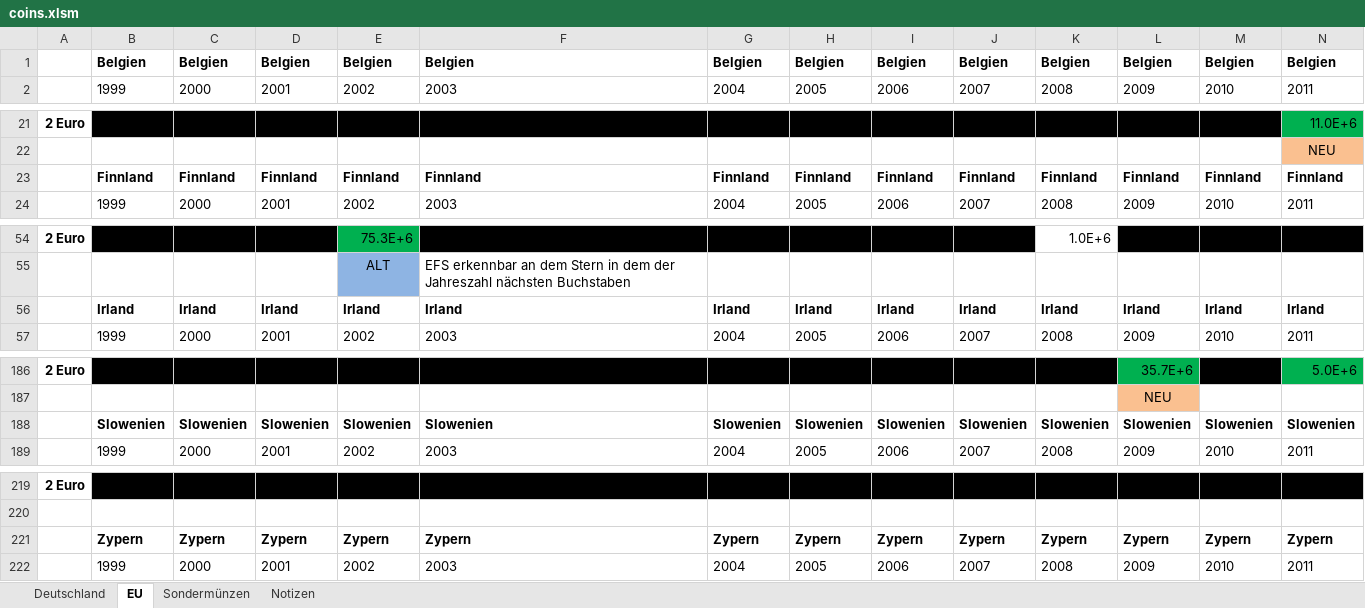
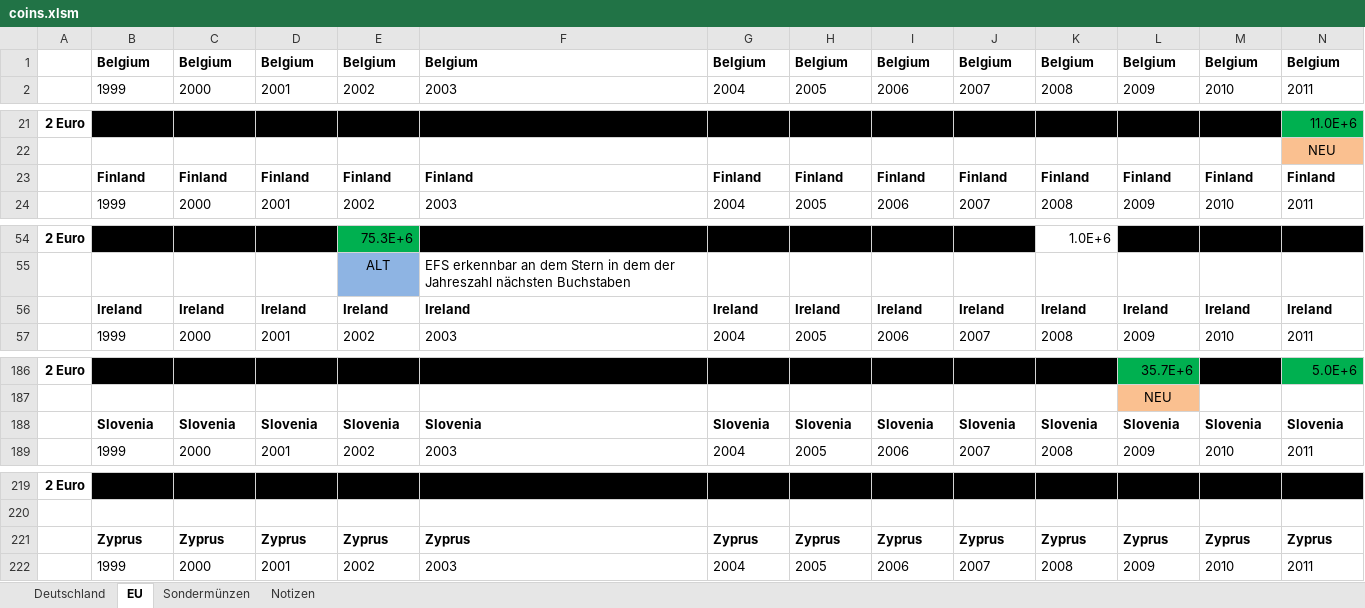
Before and after one commit to jannisborn/coinbot, an Excel workbook: coins.xlsm, sheet EU, drawn as a sheet; only a part is shown, gaps mark what is left out; values as stored, in another font and other column widths than the file's, no borders; removed rows and columns are numbered as before the commit, all else as after; rows hold the shown columns only; the diff covers the shown part only; the diff names each change by its address in the sheet, - before the commit and + after, or states it on an @@ line.

```diff
--- a/coins.xlsm (sheet EU)
+++ b/coins.xlsm (sheet EU)
-row 1:  | Belgien | Belgien | Belgien | Belgien | Belgien | Belgien | Belgien | Belgien | Belgien | Belgien | Belgien | Belgien | Belgien
+row 1:  | Belgium | Belgium | Belgium | Belgium | Belgium | Belgium | Belgium | Belgium | Belgium | Belgium | Belgium | Belgium | Belgium
-B23: Finnland
+B23: Finland
-C23: Finnland
+C23: Finland
-D23: Finnland
+D23: Finland
-E23: Finnland
+E23: Finland
-F23: Finnland
+F23: Finland
-G23: Finnland
+G23: Finland
-H23: Finnland
+H23: Finland
-I23: Finnland
+I23: Finland
-J23: Finnland
+J23: Finland
-K23: Finnland
+K23: Finland
-L23: Finnland
+L23: Finland
-M23: Finnland
+M23: Finland
-N23: Finnland
+N23: Finland
-B56: Irland
+B56: Ireland
-C56: Irland
+C56: Ireland
-D56: Irland
+D56: Ireland
-E56: Irland
+E56: Ireland
-F56: Irland
+F56: Ireland
-G56: Irland
+G56: Ireland
-H56: Irland
+H56: Ireland
-I56: Irland
+I56: Ireland
-J56: Irland
+J56: Ireland
-K56: Irland
+K56: Ireland
-L56: Irland
+L56: Ireland
-M56: Irland
+M56: Ireland
-N56: Irland
+N56: Ireland
-row 188:  | Slowenien | Slowenien | Slowenien | Slowenien | Slowenien | Slowenien | Slowenien | Slowenien | Slowenien | Slowenien | Slowenien | Slowenien | Slowenien
+row 188:  | Slovenia | Slovenia | Slovenia | Slovenia | Slovenia | Slovenia | Slovenia | Slovenia | Slovenia | Slovenia | Slovenia | Slovenia | Slovenia
-row 221:  | Zypern | Zypern | Zypern | Zypern | Zypern | Zypern | Zypern | Zypern | Zypern | Zypern | Zypern | Zypern | Zypern
+row 221:  | Zyprus | Zyprus | Zyprus | Zyprus | Zyprus | Zyprus | Zyprus | Zyprus | Zyprus | Zyprus | Zyprus | Zyprus | Zyprus
```
Also changed, not shown: 10 added rows, 10 removed rows and 109 edited cells elsewhere in this sheet, 8 other files.
